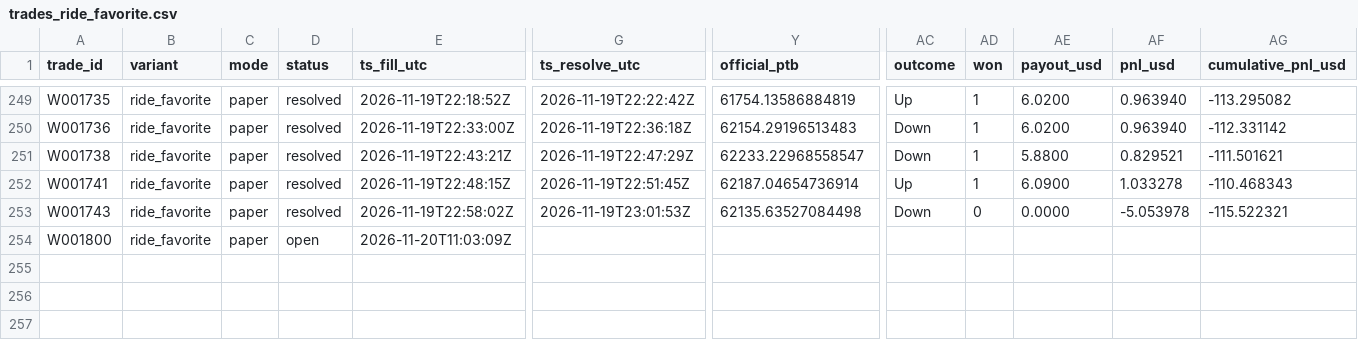
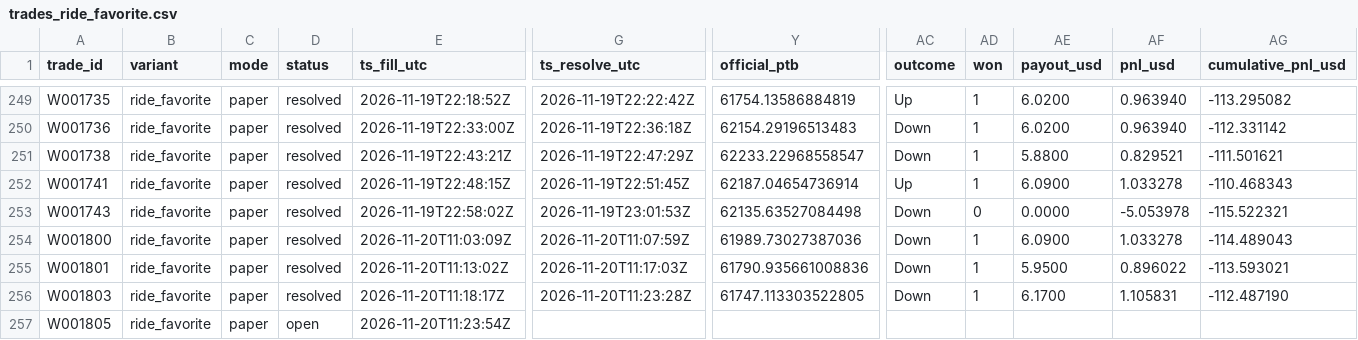
Before and after one commit to michaeldeuchar-dotcom/btc5m-paper-bot, a CSV file: data/week1/trades_ride_favorite.csv, drawn as a sheet; only a part is shown, gaps mark what is left out; rows hold the shown columns only; the diff names each change by its address in the sheet, - before the commit and + after, or states it on an @@ line.

```diff
--- a/data/week1/trades_ride_favorite.csv
+++ b/data/week1/trades_ride_favorite.csv
-D254 (status): open
+D254 (status): resolved
-G254 (ts_resolve_utc): (empty)
+G254 (ts_resolve_utc): 2026-11-20T11:07:59Z
-Y254 (official_ptb): (empty)
+Y254 (official_ptb): 61989.73027387036
-AC254 (outcome): (empty)
+AC254 (outcome): Down
-AD254 (won): (empty)
+AD254 (won): 1
-AE254 (payout_usd): (empty)
+AE254 (payout_usd): 6.0900
-AF254 (pnl_usd): (empty)
+AF254 (pnl_usd): 1.033278
-AG254 (cumulative_pnl_usd): (empty)
+AG254 (cumulative_pnl_usd): -114.489043
+row 255: W001801 | ride_favorite | paper | resolved | 2026-11-20T11:13:02Z | 2026-11-20T11:17:03Z | 61790.935661008836 | Down | 1 | 5.9500 | 0.896022 | -113.593021
+row 256: W001803 | ride_favorite | paper | resolved | 2026-11-20T11:18:17Z | 2026-11-20T11:23:28Z | 61747.113303522805 | Down | 1 | 6.1700 | 1.105831 | -112.487190
+row 257: W001805 | ride_favorite | paper | open | 2026-11-20T11:23:54Z
```
Also changed, not shown: data/week1/decisions_tail.csv, data/week1/trades_breakout.csv, 5 other files.
